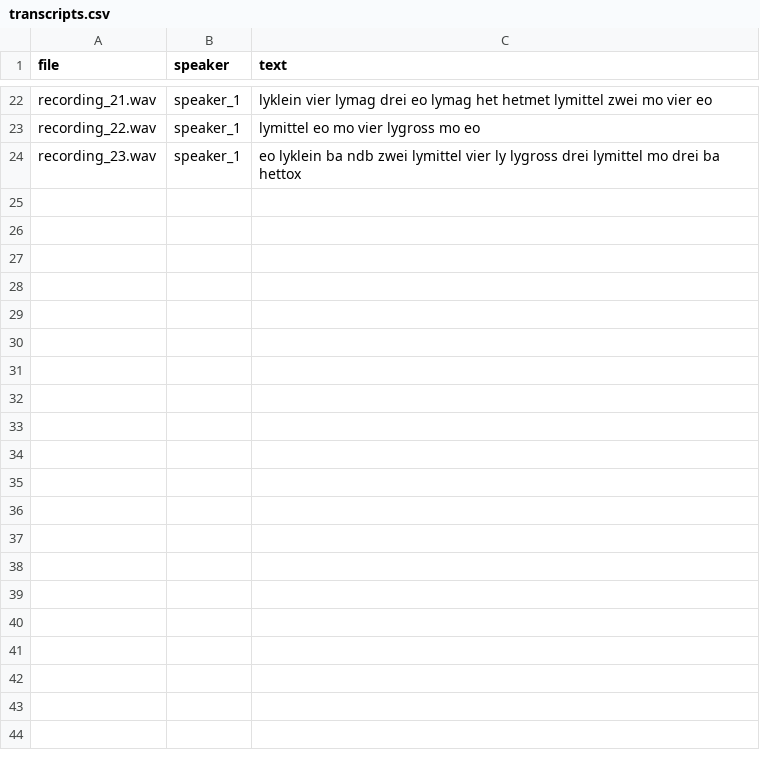
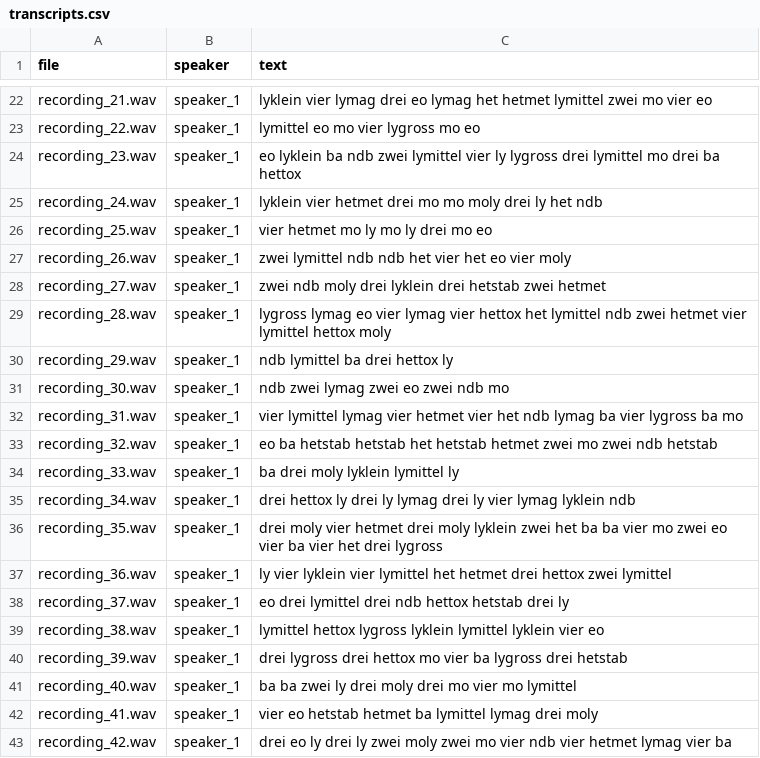
Before and after one commit to GrumpyGhost29/Pendllab_Praktikum, a CSV file: data/transcripts.csv, drawn as a sheet; only a part is shown, gaps mark what is left out; the diff covers the shown part only; the diff names each change by its address in the sheet, - before the commit and + after, or states it on an @@ line.

```diff
--- a/data/transcripts.csv
+++ b/data/transcripts.csv
+row 25: recording_24.wav | speaker_1 | lyklein vier hetmet drei mo mo moly drei ly het ndb
+row 26: recording_25.wav | speaker_1 | vier hetmet mo ly mo ly drei mo eo
+row 27: recording_26.wav | speaker_1 | zwei lymittel ndb ndb het vier het eo vier moly
+row 28: recording_27.wav | speaker_1 | zwei ndb moly drei lyklein drei hetstab zwei hetmet
+row 29: recording_28.wav | speaker_1 | lygross lymag eo vier lymag vier hettox het lymittel ndb zwei hetmet vier lymittel hettox moly
+row 30: recording_29.wav | speaker_1 | ndb lymittel ba drei hettox ly
+row 31: recording_30.wav | speaker_1 | ndb zwei lymag zwei eo zwei ndb mo
+row 32: recording_31.wav | speaker_1 | vier lymittel lymag vier hetmet vier het ndb lymag ba vier lygross ba mo
+row 33: recording_32.wav | speaker_1 | eo ba hetstab hetstab het hetstab hetmet zwei mo zwei ndb hetstab
+row 34: recording_33.wav | speaker_1 | ba drei moly lyklein lymittel ly
+row 35: recording_34.wav | speaker_1 | drei hettox ly drei ly lymag drei ly vier lymag lyklein ndb
+row 36: recording_35.wav | speaker_1 | drei moly vier hetmet drei moly lyklein zwei het ba ba vier mo zwei eo vier ba vier het drei lygross
+row 37: recording_36.wav | speaker_1 | ly vier lyklein vier lymittel het hetmet drei hettox zwei lymittel
+row 38: recording_37.wav | speaker_1 | eo drei lymittel drei ndb hettox hetstab drei ly
+row 39: recording_38.wav | speaker_1 | lymittel hettox lygross lyklein lymittel lyklein vier eo
+row 40: recording_39.wav | speaker_1 | drei lygross drei hettox mo vier ba lygross drei hetstab
+row 41: recording_40.wav | speaker_1 | ba ba zwei ly drei moly drei mo vier mo lymittel
+row 42: recording_41.wav | speaker_1 | vier eo hetstab hetmet ba lymittel lymag drei moly
+row 43: recording_42.wav | speaker_1 | drei eo ly drei ly zwei moly zwei mo vier ndb vier hetmet lymag vier ba
```
Also changed, not shown: 9 added rows elsewhere in this file, 28 other files.
